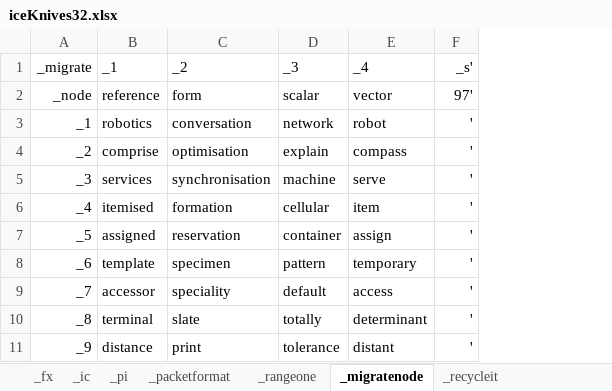
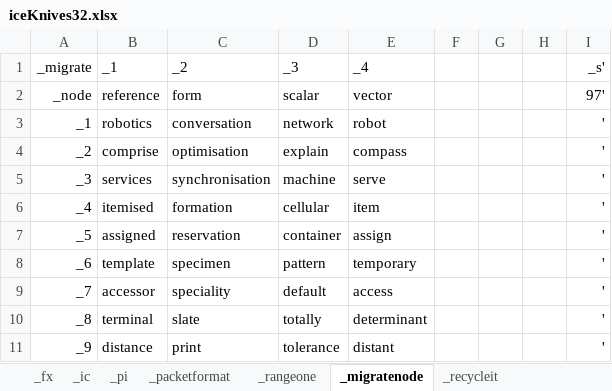
Before and after one commit to openroot/iceKnives32, an Excel workbook: archive/iceKnives32/iceKnives32.xlsx, sheet _migratenode, drawn as a sheet; only a part is shown; values as stored, in another font and other column widths than the file's, no borders; charts and pictures not drawn; the diff names each change by its address in the sheet, - before the commit and + after, or states it on an @@ line.

Commit message:
submit

```diff
--- a/archive/iceKnives32/iceKnives32.xlsx (sheet _migratenode)
+++ b/archive/iceKnives32/iceKnives32.xlsx (sheet _migratenode)
+column F, empty
+column G, empty
+column H, empty
```
